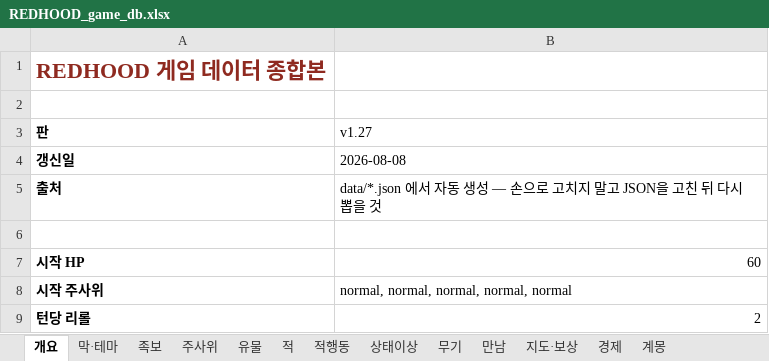
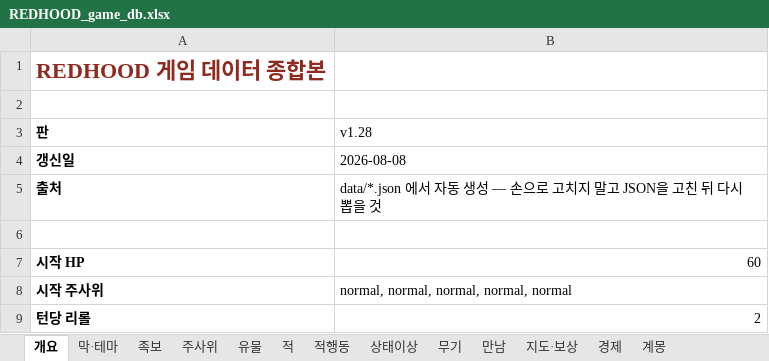
Before and after one commit to sepi-toolbox/Redhood, an Excel workbook: docs/REDHOOD_game_db.xlsx, sheet 개요, drawn as a sheet; only a part is shown; values as stored, in another font and other column widths than the file's, no borders; the diff names each change by its address in the sheet, - before the commit and + after, or states it on an @@ line.

```diff
--- a/docs/REDHOOD_game_db.xlsx (sheet 개요)
+++ b/docs/REDHOOD_game_db.xlsx (sheet 개요)
-B3: v1.27
+B3: v1.28
```
Also changed, not shown: 6 other files.
